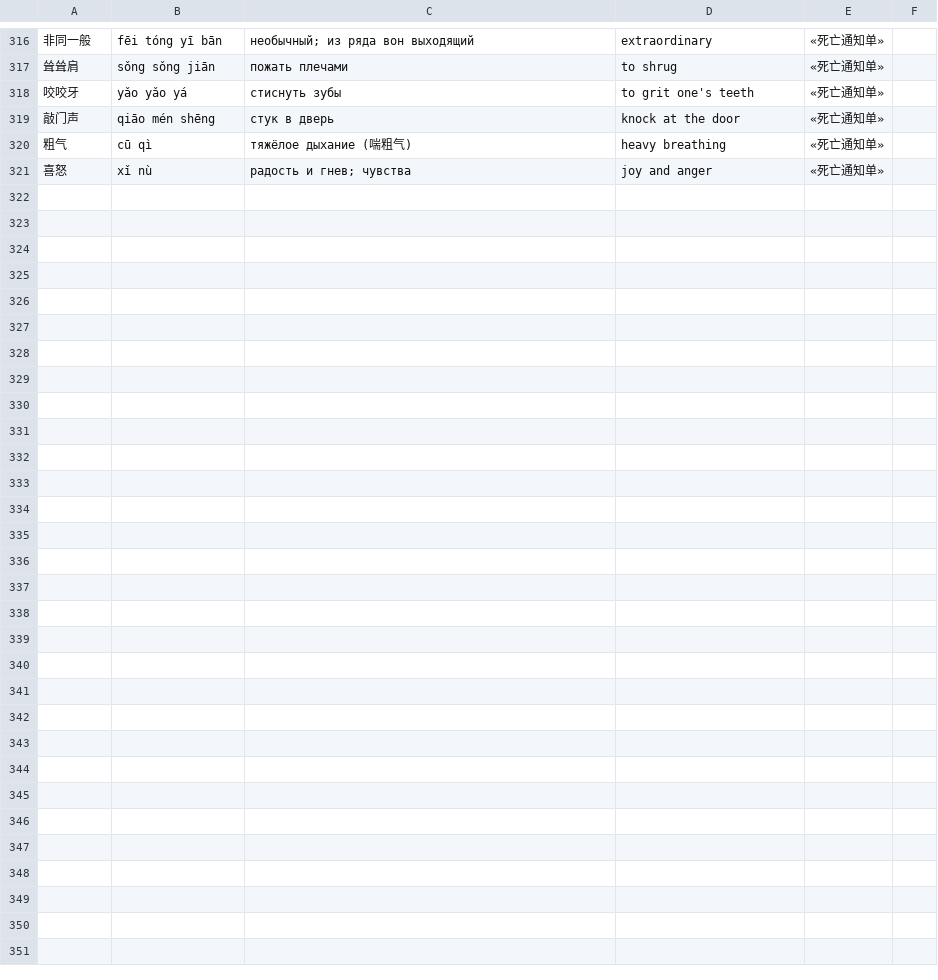
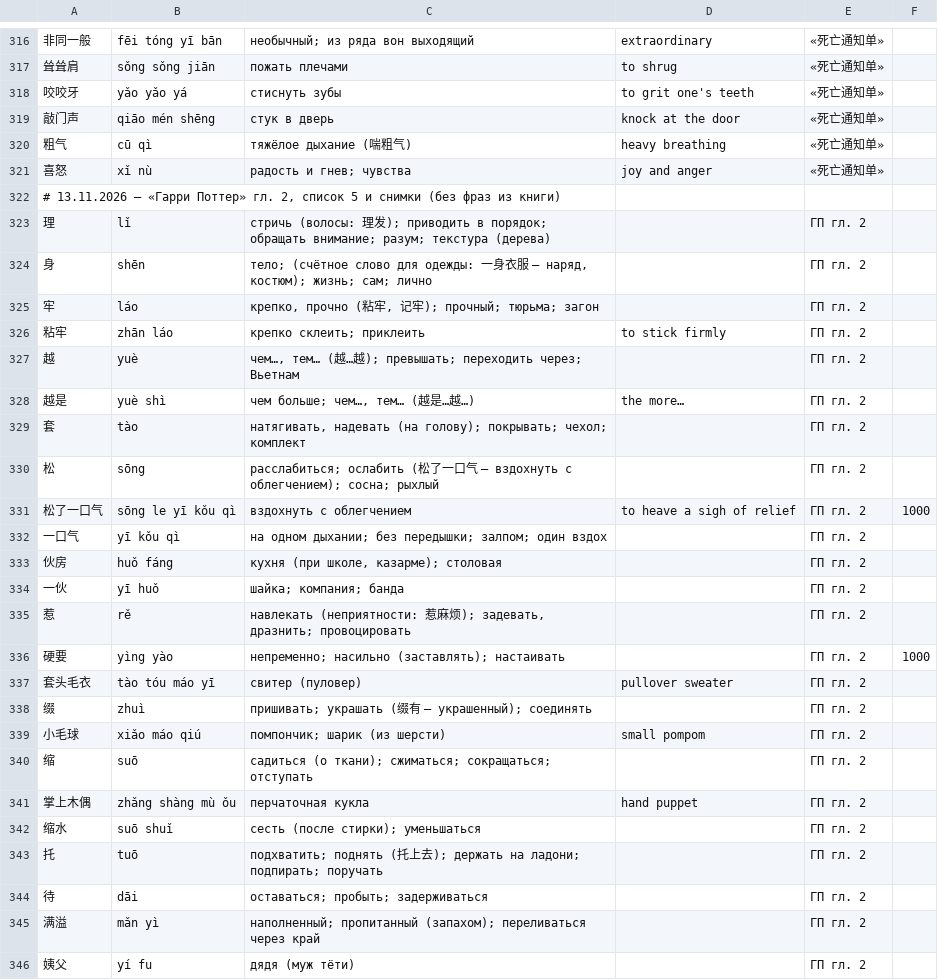
Before and after one commit to boikot5225-afk/HanReader, a TSV file: data/zh/manual.tsv, drawn as a sheet; only a part is shown, gaps mark what is left out.

```diff
--- a/data/zh/manual.tsv
+++ b/data/zh/manual.tsv
@@ -321 +321,26 @@
 喜怒	xǐ nù	радость и гнев; чувства	joy and anger	«死亡通知单»
+# 13.11.2026 — «Гарри Поттер» гл. 2, список 5 и снимки (без фраз из книги)
+理	lǐ	стричь (волосы: 理发); приводить в порядок; обращать внимание; разум; текстура (дерева)		ГП гл. 2
+身	shēn	тело; (счётное слово для одежды: 一身衣服 — наряд, костюм); жизнь; сам; лично		ГП гл. 2
+牢	láo	крепко, прочно (粘牢, 记牢); прочный; тюрьма; загон		ГП гл. 2
+粘牢	zhān láo	крепко склеить; приклеить	to stick firmly	ГП гл. 2
+越	yuè	чем…, тем… (越…越); превышать; переходить через; Вьетнам		ГП гл. 2
+越是	yuè shì	чем больше; чем…, тем… (越是…越…)	the more…	ГП гл. 2
+套	tào	натягивать, надевать (на голову); покрывать; чехол; комплект		ГП гл. 2
+松	sōng	расслабиться; ослабить (松了一口气 — вздохнуть с облегчением); сосна; рыхлый		ГП гл. 2
+松了一口气	sōng le yī kǒu qì	вздохнуть с облегчением	to heave a sigh of relief	ГП гл. 2	1000
+一口气	yī kǒu qì	на одном дыхании; без передышки; залпом; один вздох		ГП гл. 2
+伙房	huǒ fáng	кухня (при школе, казарме); столовая		ГП гл. 2
+一伙	yī huǒ	шайка; компания; банда		ГП гл. 2
+惹	rě	навлекать (неприятности: 惹麻烦); задевать, дразнить; провоцировать		ГП гл. 2
+硬要	yìng yào	непременно; насильно (заставлять); настаивать		ГП гл. 2	1000
+套头毛衣	tào tóu máo yī	свитер (пуловер)	pullover sweater	ГП гл. 2
+缀	zhuì	пришивать; украшать (缀有 — украшенный); соединять		ГП гл. 2
+小毛球	xiǎo máo qiú	помпончик; шарик (из шерсти)	small pompom	ГП гл. 2
+缩	suō	садиться (о ткани); сжиматься; сокращаться; отступать		ГП гл. 2
+掌上木偶	zhǎng shàng mù ǒu	перчаточная кукла	hand puppet	ГП гл. 2
+缩水	suō shuǐ	сесть (после стирки); уменьшаться		ГП гл. 2
+托	tuō	подхватить; поднять (托上去); держать на ладони; подпирать; поручать		ГП гл. 2
+待	dāi	оставаться; пробыть; задерживаться		ГП гл. 2
+满溢	mǎn yì	наполненный; пропитанный (запахом); переливаться через край		ГП гл. 2
+姨父	yí fu	дядя (муж тёти)		ГП гл. 2
```
Also changed, not shown: app/src/main/assets/zh/ru_chars.tsv, 7 other files.
